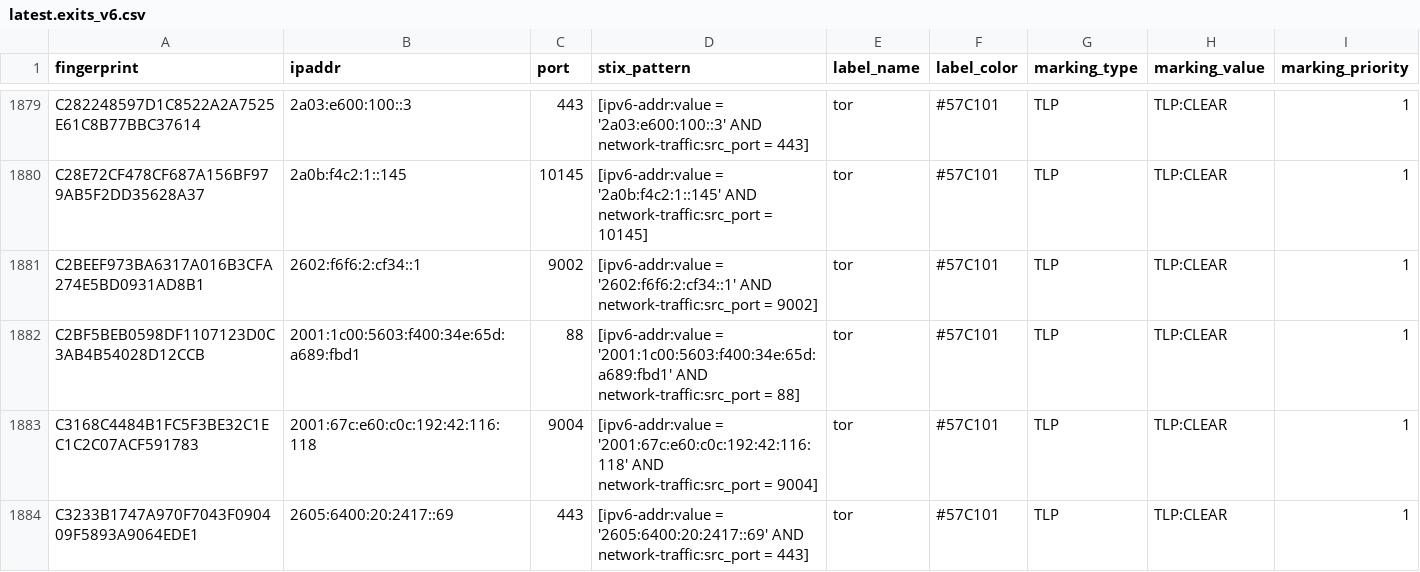
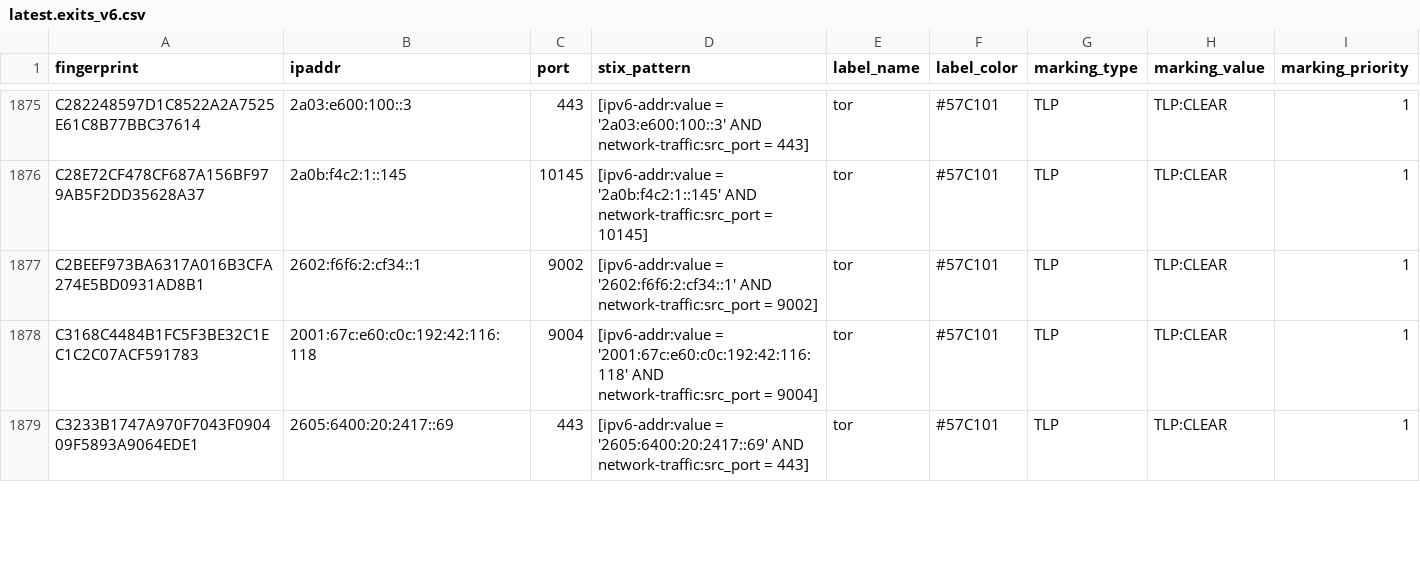
Before and after one commit to DreadFog/tor_csv_feed_opencti, a CSV file: latest.exits_v6.csv, drawn as a sheet; only a part is shown, gaps mark what is left out; removed rows and columns are numbered as before the commit, all else as after; the diff covers the shown part only; the diff names each change by its address in the sheet, - before the commit and + after, or states it on an @@ line.

```diff
--- a/latest.exits_v6.csv
+++ b/latest.exits_v6.csv
-row 1882: C2BF5BEB0598DF1107123D0C3AB4B54028D12CCB | 2001:1c00:5603:f400:34e:65d:a689:fbd1 | 88 | [ipv6-addr:value = '2001:1c00:5603:f400:34e:65d:a689:fbd1' AND network-traffic:src_port = 88] | tor | #57C101 | TLP | TLP:CLEAR | 1
```
Also changed, not shown: 5 added rows and 10 removed rows elsewhere in this file, latest.all_v6.csv, latest.exits_v4.csv, 3 other files.
